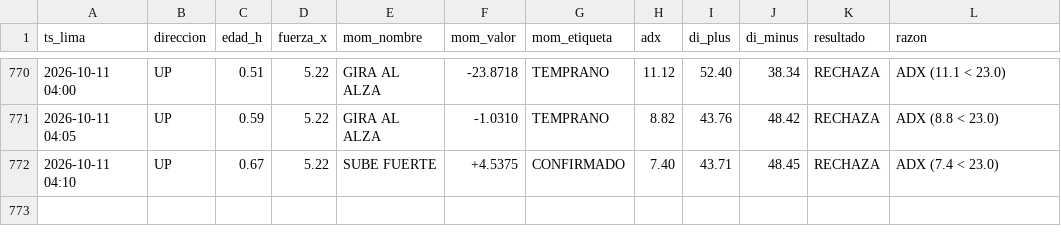
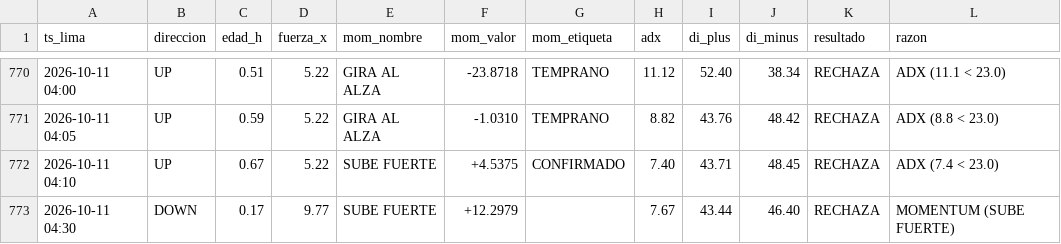
Before and after one commit to Interpage188/interpage, a CSV file: data/diagnostico_filtros_B.csv, drawn as a sheet; only a part is shown, gaps mark what is left out.

```diff
--- a/data/diagnostico_filtros_B.csv
+++ b/data/diagnostico_filtros_B.csv
@@ -772 +772,2 @@ ts_lima,direccion,edad_h,fuerza_x,mom_nombre,mom_valor,mom_etiqueta,adx,di_plus,
 2026-10-11 04:10,UP,0.67,5.22,SUBE FUERTE,+4.5375,CONFIRMADO,7.40,43.71,48.45,RECHAZA,ADX (7.4 < 23.0)
+2026-10-11 04:30,DOWN,0.17,9.77,SUBE FUERTE,+12.2979,,7.67,43.44,46.40,RECHAZA,MOMENTUM (SUBE FUERTE)
```
